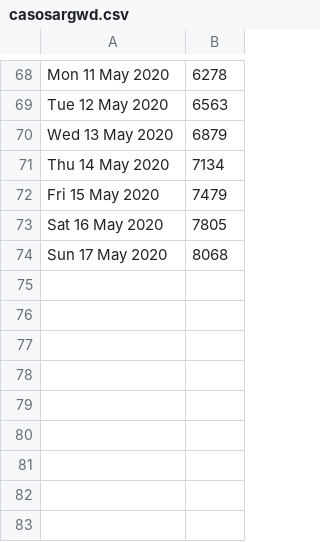
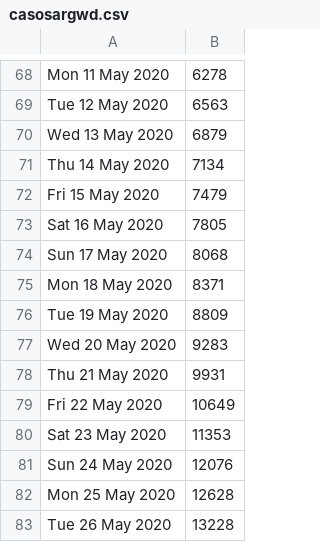
Before and after one commit to lagoi/covidarg, a CSV file: casosargwd.csv, drawn as a sheet; only a part is shown, gaps mark what is left out.

```diff
--- a/casosargwd.csv
+++ b/casosargwd.csv
@@ -74 +74,10 @@
 "Sun 17 May 2020",8068
+"Mon 18 May 2020",8371
+"Tue 19 May 2020",8809
+"Wed 20 May 2020",9283
+"Thu 21 May 2020",9931
+"Fri 22 May 2020",10649
+"Sat 23 May 2020",11353
+"Sun 24 May 2020",12076
+"Mon 25 May 2020",12628
+"Tue 26 May 2020",13228
```
Also changed, not shown: casosarg.csv, 3 other files.
